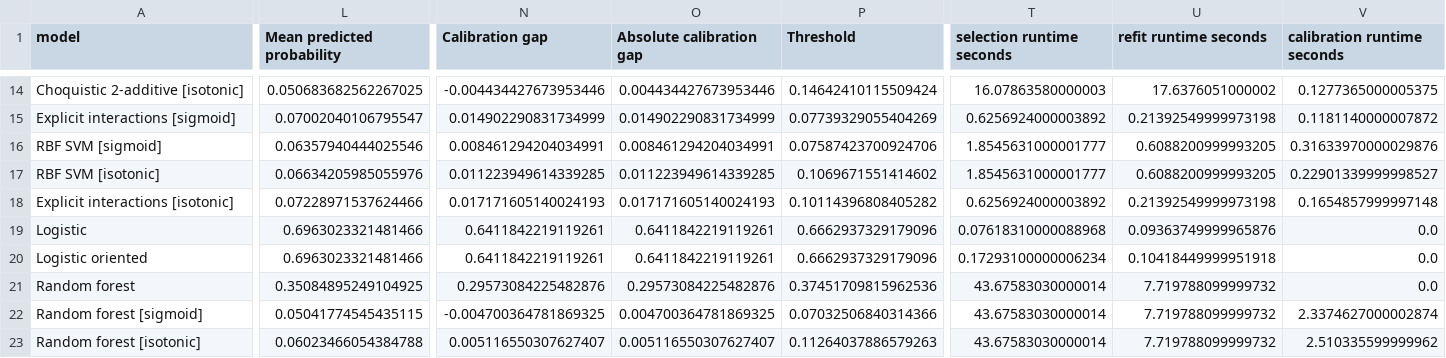
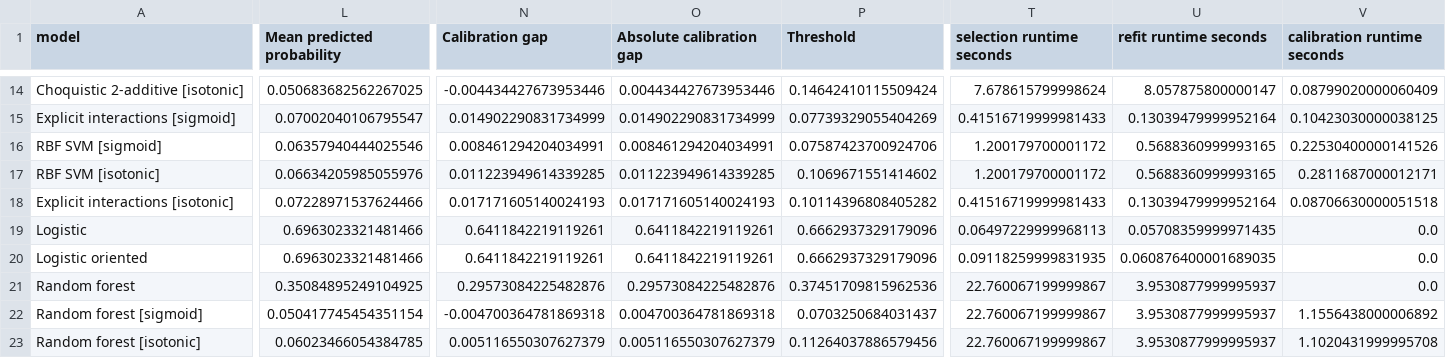
Before and after one commit to ikercb2000/mwc-warwick-capacities, a CSV file: data/results/tables/experiment_2b_classification_metrics_h1_a095.csv, drawn as a sheet; only a part is shown, gaps mark what is left out; the diff covers the shown part only; the diff names each change by its address in the sheet, - before the commit and + after, or states it on an @@ line.

```diff
--- a/data/results/tables/experiment_2b_classification_metrics_h1_a095.csv
+++ b/data/results/tables/experiment_2b_classification_metrics_h1_a095.csv
-T14 (selection runtime seconds): 16.07863580000003
+T14 (selection runtime seconds): 7.678615799998624
-U14 (refit runtime seconds): 17.6376051000002
+U14 (refit runtime seconds): 8.057875800000147
-V14 (calibration runtime seconds): 0.1277365000005375
+V14 (calibration runtime seconds): 0.08799020000060409
-T15 (selection runtime seconds): 0.6256924000003892
+T15 (selection runtime seconds): 0.41516719999981433
-U15 (refit runtime seconds): 0.21392549999973198
+U15 (refit runtime seconds): 0.13039479999952164
-V15 (calibration runtime seconds): 0.1181140000007872
+V15 (calibration runtime seconds): 0.10423030000038125
-T16:T17 (selection runtime seconds): 1.8545631000001777
+T16:T17 (selection runtime seconds): 1.200179700001172
-U16:U17 (refit runtime seconds): 0.6088200999993205
+U16:U17 (refit runtime seconds): 0.5688360999993165
-V16 (calibration runtime seconds): 0.31633970000029876
+V16 (calibration runtime seconds): 0.22530400000141526
-V17 (calibration runtime seconds): 0.22901339999998527
+V17 (calibration runtime seconds): 0.2811687000012171
-T18 (selection runtime seconds): 0.6256924000003892
+T18 (selection runtime seconds): 0.41516719999981433
-U18 (refit runtime seconds): 0.21392549999973198
+U18 (refit runtime seconds): 0.13039479999952164
-V18 (calibration runtime seconds): 0.1654857999997148
+V18 (calibration runtime seconds): 0.08706630000051518
-T19 (selection runtime seconds): 0.07618310000088968
+T19 (selection runtime seconds): 0.06497229999968113
-U19 (refit runtime seconds): 0.09363749999965876
+U19 (refit runtime seconds): 0.05708359999971435
-T20 (selection runtime seconds): 0.17293100000006234
+T20 (selection runtime seconds): 0.09118259999831935
-U20 (refit runtime seconds): 0.10418449999951918
+U20 (refit runtime seconds): 0.060876400001689035
-T21:T23 (selection runtime seconds): 43.67583030000014
+T21:T23 (selection runtime seconds): 22.760067199999867
-U21:U23 (refit runtime seconds): 7.719788099999732
+U21:U23 (refit runtime seconds): 3.9530877999995937
-L22 (Mean predicted probability): 0.05041774545435115
+L22 (Mean predicted probability): 0.050417745454351154
-N22 (Calibration gap): -0.004700364781869325
+N22 (Calibration gap): -0.004700364781869318
-O22 (Absolute calibration gap): 0.004700364781869325
+O22 (Absolute calibration gap): 0.004700364781869318
-P22 (Threshold): 0.07032506840314366
+P22 (Threshold): 0.0703250684031437
-V22 (calibration runtime seconds): 2.3374627000002874
+V22 (calibration runtime seconds): 1.1556438000006892
-L23 (Mean predicted probability): 0.06023466054384788
+L23 (Mean predicted probability): 0.06023466054384785
-N23 (Calibration gap): 0.005116550307627407
+N23 (Calibration gap): 0.005116550307627379
-O23 (Absolute calibration gap): 0.005116550307627407
+O23 (Absolute calibration gap): 0.005116550307627379
-P23 (Threshold): 0.11264037886579263
+P23 (Threshold): 0.11264037886579456
-V23 (calibration runtime seconds): 2.510335599999962
+V23 (calibration runtime seconds): 1.1020431999995708
```
Also changed, not shown: 63 edited cells elsewhere in this file, data/results/tables/experiment_2b_thresholds_h1_a095.csv, data/results/tables/experiment_2b_walk_forward_metrics_h10_a095.csv, 40 other files.
